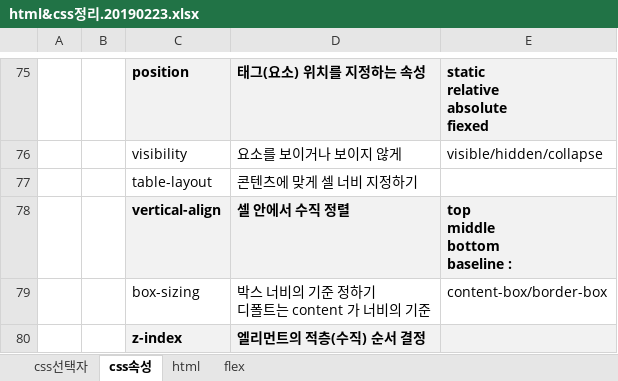
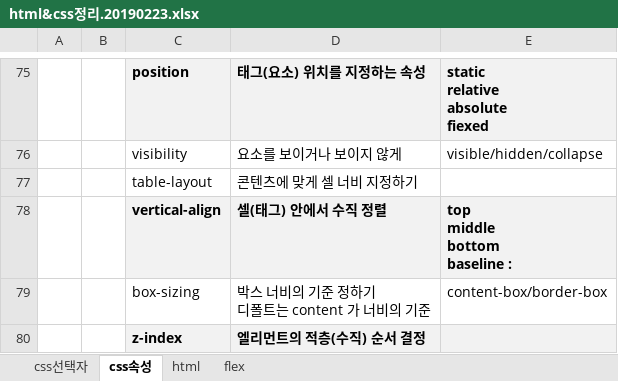
Before and after one commit to Limsuhee3292/Proj_HTML-CSS, an Excel workbook: st00.docs/html&css정리.20190223.xlsx, sheet css속성, drawn as a sheet; only a part is shown, gaps mark what is left out; values as stored, in another font and other column widths than the file's, no borders; charts and pictures not drawn; the diff names each change by its address in the sheet, - before the commit and + after, or states it on an @@ line.

```diff
--- a/st00.docs/html&css정리.20190223.xlsx (sheet css속성)
+++ b/st00.docs/html&css정리.20190223.xlsx (sheet css속성)
-D78: 셀 안에서 수직 정렬
+D78: 셀(태그) 안에서 수직 정렬
```
Also changed, not shown: 16 other files.
